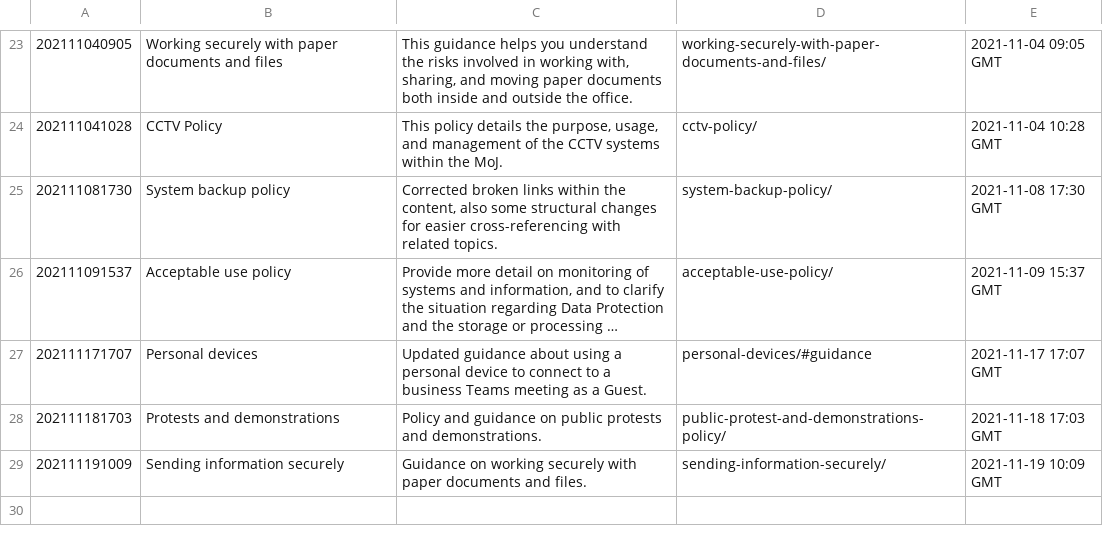
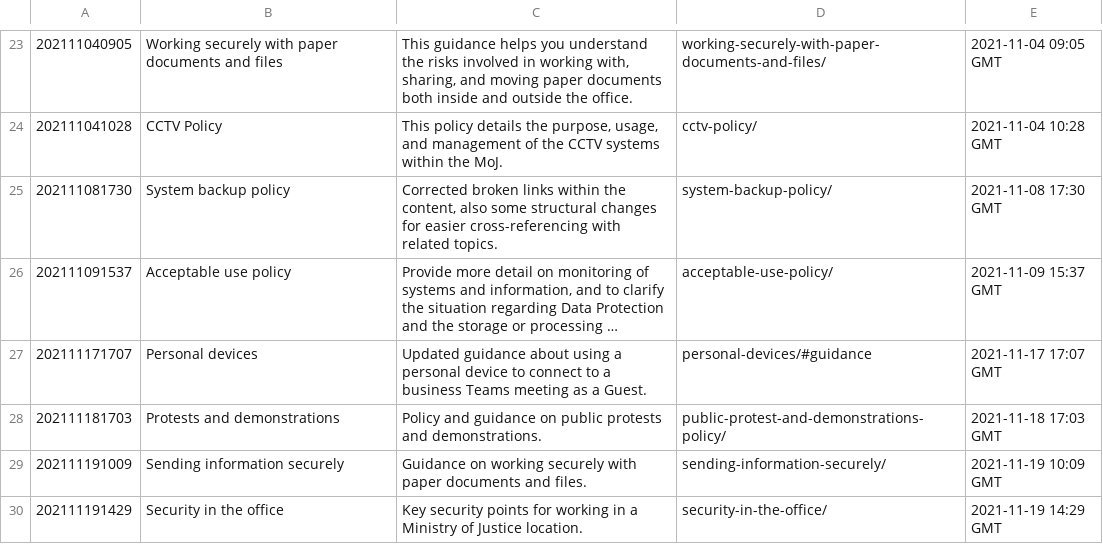
Before and after one commit to ministryofjustice/security-guidance, a CSV file: changeLog.csv, drawn as a sheet; only a part is shown, gaps mark what is left out; long unchanged cells end in ….

Commit message:
Publication approved: https://github.com/ministryofjustice/security-guidance/issues/255

```diff
--- a/changeLog.csv
+++ b/changeLog.csv
@@ -29 +29,2 @@
 "202111191009","Sending information securely","Guidance on working securely with paper documents and files.","sending-information-securely/","2021-11-19 10:09 GMT"
+"202111191429","Security in the office","Key security points for working in a Ministry of Justice location.","security-in-the-office/","2021-11-19 14:29 GMT"
```
Also changed, not shown: 12 other files.
